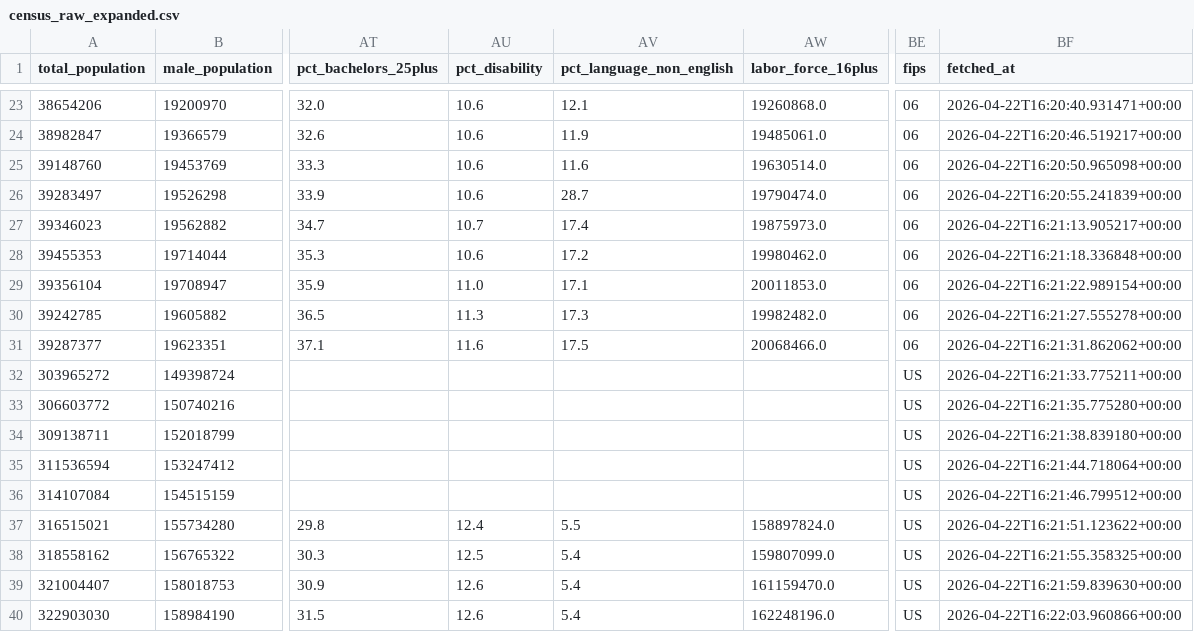
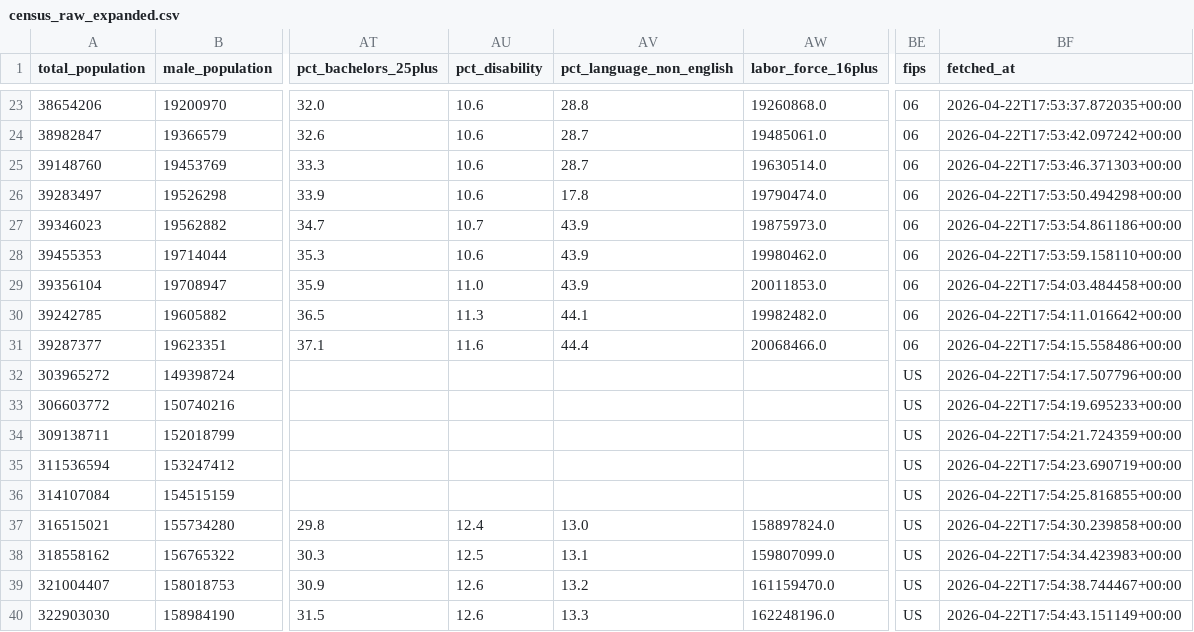
Before and after one commit to AVDataStudio/tehama-health-dashboard, a CSV file: Data/raw/Census/census_raw_expanded.csv, drawn as a sheet; only a part is shown, gaps mark what is left out; the diff covers the shown part only; the diff names each change by its address in the sheet, - before the commit and + after, or states it on an @@ line.

```diff
--- a/Data/raw/Census/census_raw_expanded.csv
+++ b/Data/raw/Census/census_raw_expanded.csv
-AV23 (pct_language_non_english): 12.1
+AV23 (pct_language_non_english): 28.8
-BF23 (fetched_at): 2026-04-22T16:20:40.931471+00:00
+BF23 (fetched_at): 2026-04-22T17:53:37.872035+00:00
-AV24 (pct_language_non_english): 11.9
+AV24 (pct_language_non_english): 28.7
-BF24 (fetched_at): 2026-04-22T16:20:46.519217+00:00
+BF24 (fetched_at): 2026-04-22T17:53:42.097242+00:00
-AV25 (pct_language_non_english): 11.6
+AV25 (pct_language_non_english): 28.7
-BF25 (fetched_at): 2026-04-22T16:20:50.965098+00:00
+BF25 (fetched_at): 2026-04-22T17:53:46.371303+00:00
-AV26 (pct_language_non_english): 28.7
+AV26 (pct_language_non_english): 17.8
-BF26 (fetched_at): 2026-04-22T16:20:55.241839+00:00
+BF26 (fetched_at): 2026-04-22T17:53:50.494298+00:00
-AV27 (pct_language_non_english): 17.4
+AV27 (pct_language_non_english): 43.9
-BF27 (fetched_at): 2026-04-22T16:21:13.905217+00:00
+BF27 (fetched_at): 2026-04-22T17:53:54.861186+00:00
-AV28 (pct_language_non_english): 17.2
+AV28 (pct_language_non_english): 43.9
-BF28 (fetched_at): 2026-04-22T16:21:18.336848+00:00
+BF28 (fetched_at): 2026-04-22T17:53:59.158110+00:00
-AV29 (pct_language_non_english): 17.1
+AV29 (pct_language_non_english): 43.9
-BF29 (fetched_at): 2026-04-22T16:21:22.989154+00:00
+BF29 (fetched_at): 2026-04-22T17:54:03.484458+00:00
-AV30 (pct_language_non_english): 17.3
+AV30 (pct_language_non_english): 44.1
-BF30 (fetched_at): 2026-04-22T16:21:27.555278+00:00
+BF30 (fetched_at): 2026-04-22T17:54:11.016642+00:00
-AV31 (pct_language_non_english): 17.5
+AV31 (pct_language_non_english): 44.4
-BF31 (fetched_at): 2026-04-22T16:21:31.862062+00:00
+BF31 (fetched_at): 2026-04-22T17:54:15.558486+00:00
-BF32 (fetched_at): 2026-04-22T16:21:33.775211+00:00
+BF32 (fetched_at): 2026-04-22T17:54:17.507796+00:00
-BF33 (fetched_at): 2026-04-22T16:21:35.775280+00:00
+BF33 (fetched_at): 2026-04-22T17:54:19.695233+00:00
-BF34 (fetched_at): 2026-04-22T16:21:38.839180+00:00
+BF34 (fetched_at): 2026-04-22T17:54:21.724359+00:00
-BF35 (fetched_at): 2026-04-22T16:21:44.718064+00:00
+BF35 (fetched_at): 2026-04-22T17:54:23.690719+00:00
-BF36 (fetched_at): 2026-04-22T16:21:46.799512+00:00
+BF36 (fetched_at): 2026-04-22T17:54:25.816855+00:00
-AV37 (pct_language_non_english): 5.5
+AV37 (pct_language_non_english): 13.0
-BF37 (fetched_at): 2026-04-22T16:21:51.123622+00:00
+BF37 (fetched_at): 2026-04-22T17:54:30.239858+00:00
-AV38 (pct_language_non_english): 5.4
+AV38 (pct_language_non_english): 13.1
-BF38 (fetched_at): 2026-04-22T16:21:55.358325+00:00
+BF38 (fetched_at): 2026-04-22T17:54:34.423983+00:00
-AV39 (pct_language_non_english): 5.4
+AV39 (pct_language_non_english): 13.2
-BF39 (fetched_at): 2026-04-22T16:21:59.839630+00:00
+BF39 (fetched_at): 2026-04-22T17:54:38.744467+00:00
-AV40 (pct_language_non_english): 5.4
+AV40 (pct_language_non_english): 13.3
-BF40 (fetched_at): 2026-04-22T16:22:03.960866+00:00
+BF40 (fetched_at): 2026-04-22T17:54:43.151149+00:00
```
Also changed, not shown: 44 edited cells elsewhere in this file, Data/processed/census_processed.csv, 4 other files.
